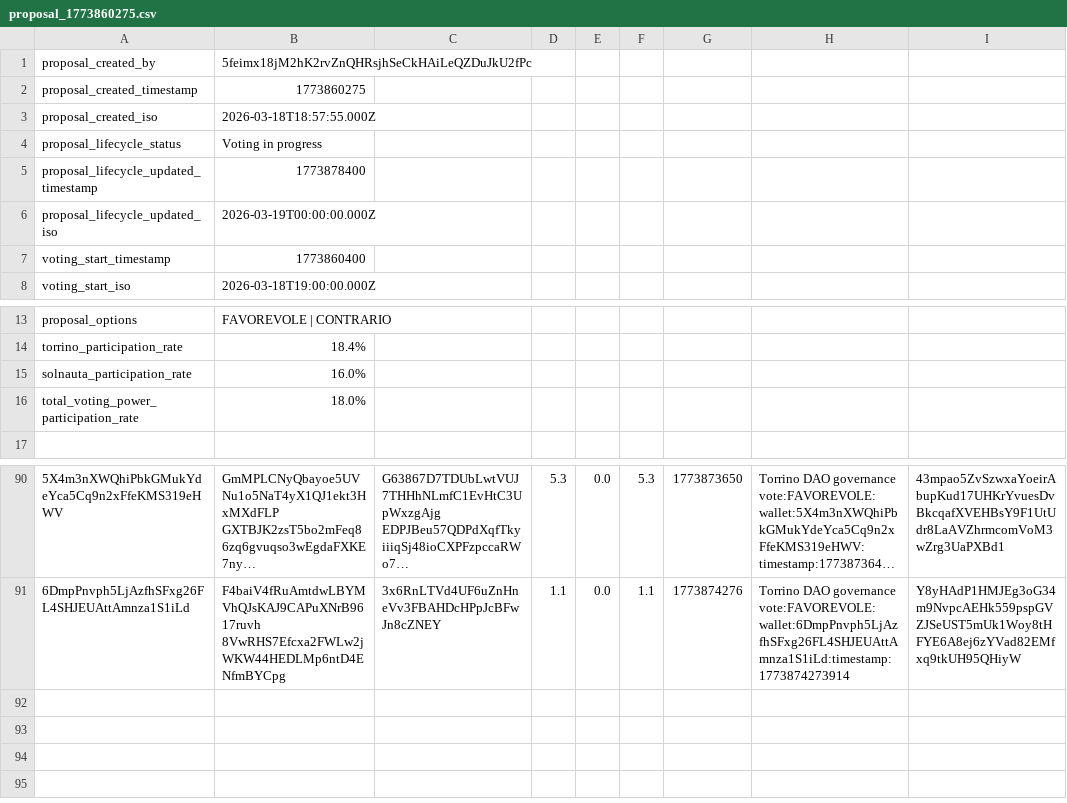
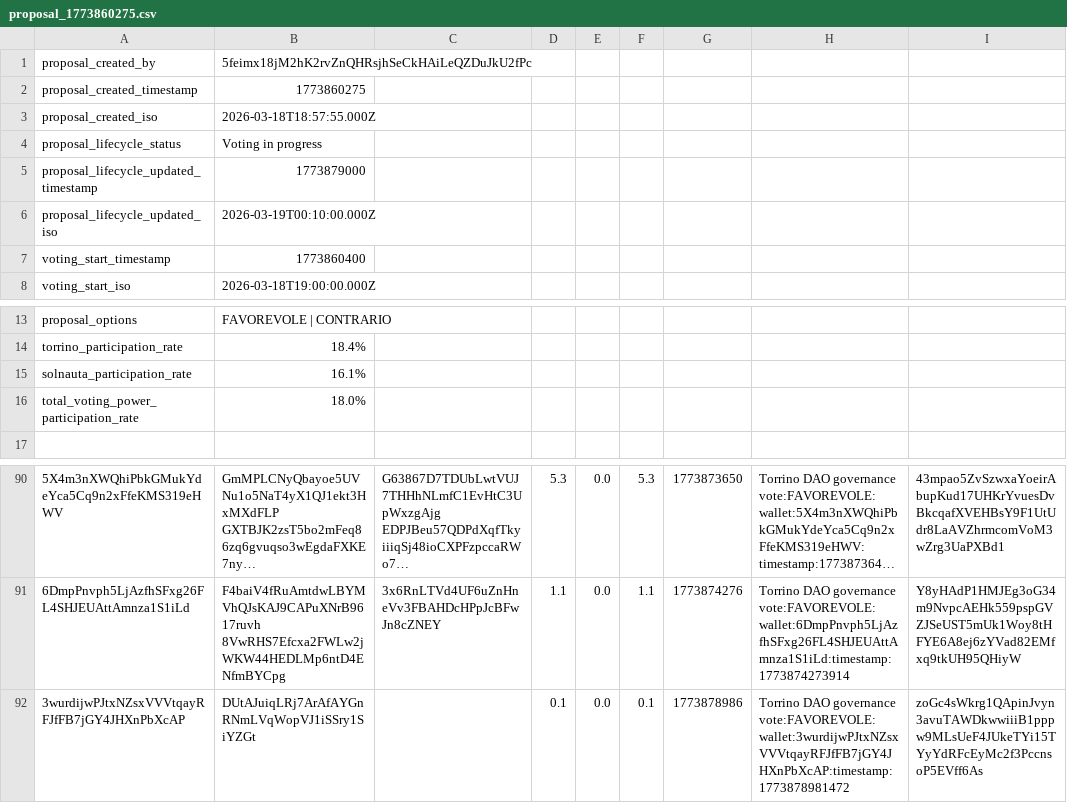
Before and after one commit to Happydao/torrino-dao-voting-core, a CSV file: data/proposal_1773860275.csv, drawn as a sheet; only a part is shown, gaps mark what is left out; long unchanged cells end in …; the diff names each change by its address in the sheet, - before the commit and + after, or states it on an @@ line.

Commit message:
voting in progress 1773860275

```diff
--- a/data/proposal_1773860275.csv
+++ b/data/proposal_1773860275.csv
-B5: 1773878400
+B5: 1773879000
-B6: 2026-03-19T00:00:00.000Z
+B6: 2026-03-19T00:10:00.000Z
-B15: 16.0%
+B15: 16.1%
+row 92: 3wurdijwPJtxNZsxVVVtqayRFJfFB7jGY4JHXnPbXcAP | DUtAJuiqLRj7ArAfAYGnRNmLVqWopVJ1iSSry1SiYZGt |  | 0.1 | 0.0 | 0.1 | 1773878986 | Torrino DAO governance vote:FAVOREVOLE:wallet:3wurdijwPJtxNZsxVVVtqayRFJfFB7jGY4JHXnPbXcAP:timestamp:1773878981472 | zoGc4sWkrg1QApinJvyn3avuTAWDkwwiiiB1pppw9MLsUeF4JUkeTYi15TYyYdRFcEyMc2f3PccnsoP5EVff6As
```
